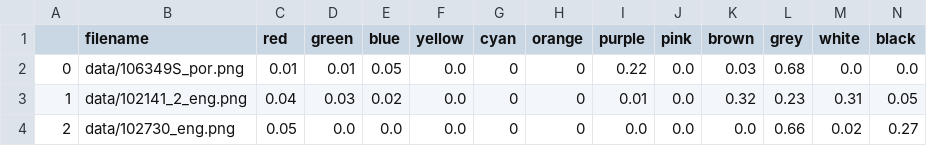
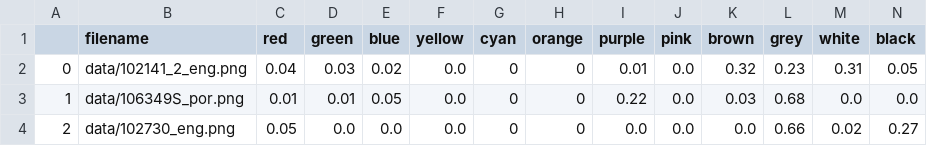
Before and after one commit to ChristineSchulz/AMMICO, a CSV file: source/notebooks/data_out.csv, drawn as a sheet.

```diff
--- a/source/notebooks/data_out.csv
+++ b/source/notebooks/data_out.csv
@@ -1,4 +1,4 @@
 ,filename,red,green,blue,yellow,cyan,orange,purple,pink,brown,grey,white,black
-0,data/106349S_por.png,0.01,0.01,0.05,0.0,0,0,0.22,0.0,0.03,0.68,0.0,0.0
-1,data/102141_2_eng.png,0.04,0.03,0.02,0.0,0,0,0.01,0.0,0.32,0.23,0.31,0.05
+0,data/102141_2_eng.png,0.04,0.03,0.02,0.0,0,0,0.01,0.0,0.32,0.23,0.31,0.05
+1,data/106349S_por.png,0.01,0.01,0.05,0.0,0,0,0.22,0.0,0.03,0.68,0.0,0.0
 2,data/102730_eng.png,0.05,0.0,0.0,0.0,0,0,0.0,0.0,0.0,0.66,0.02,0.27
```
Also changed, not shown: source/notebooks/data/data_out.csv, 18 other files.
